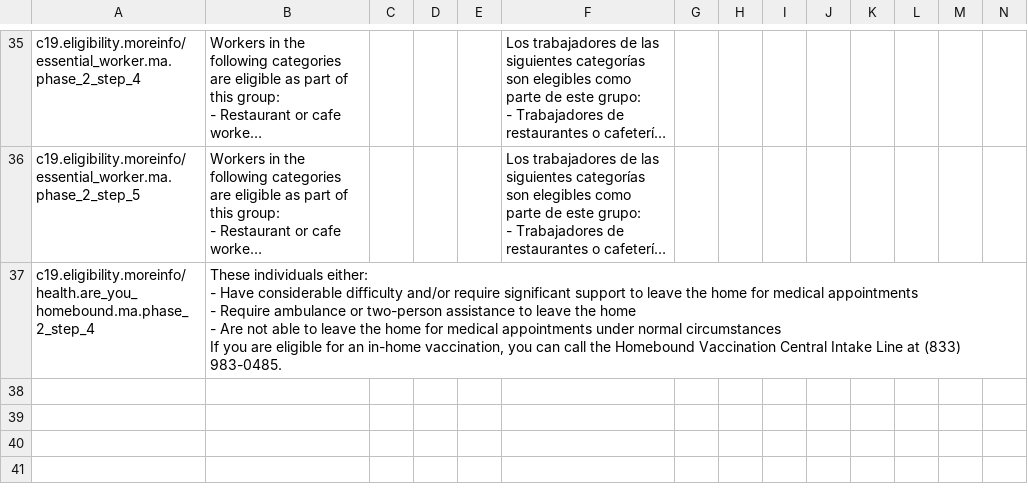
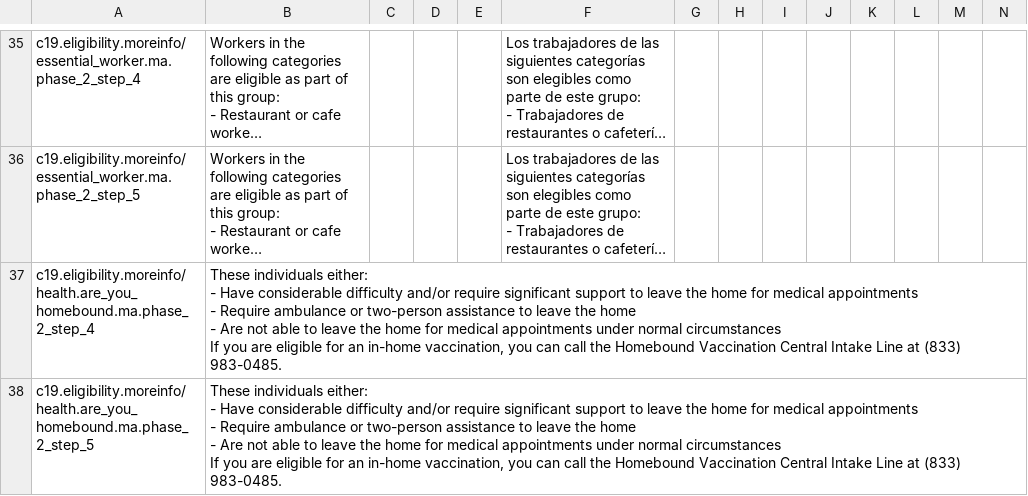
Before and after one commit to microsoft/covid-vaccine-bot, a CSV file: packages/plans/data/policies/massachusetts/massachusetts.csv, drawn as a sheet; only a part is shown, gaps mark what is left out; long unchanged cells end in …; rows hold the shown columns only; ↵ is a line break in a cell; the diff names each change by its address in the sheet, - before the commit and + after, or states it on an @@ line.

Commit message:
updated massachusetts/massachusetts.csv

```diff
--- a/packages/plans/data/policies/massachusetts/massachusetts.csv
+++ b/packages/plans/data/policies/massachusetts/massachusetts.csv
+row 38: c19.eligibility.moreinfo/health.are_you_homebound.ma.phase_2_step_5 | These individuals either: ↵ - Have considerable difficulty and/or require significant support to leave the home for medical appointments ↵ - Require ambulance or two-person assistance to leave the home ↵ - Are not able to leave the home for medical appointments under normal circumstances ↵ If you are eligible for an in-home vaccination, you can call the Homebound Vaccination Central Intake Line at (833) 983-0485.
```
